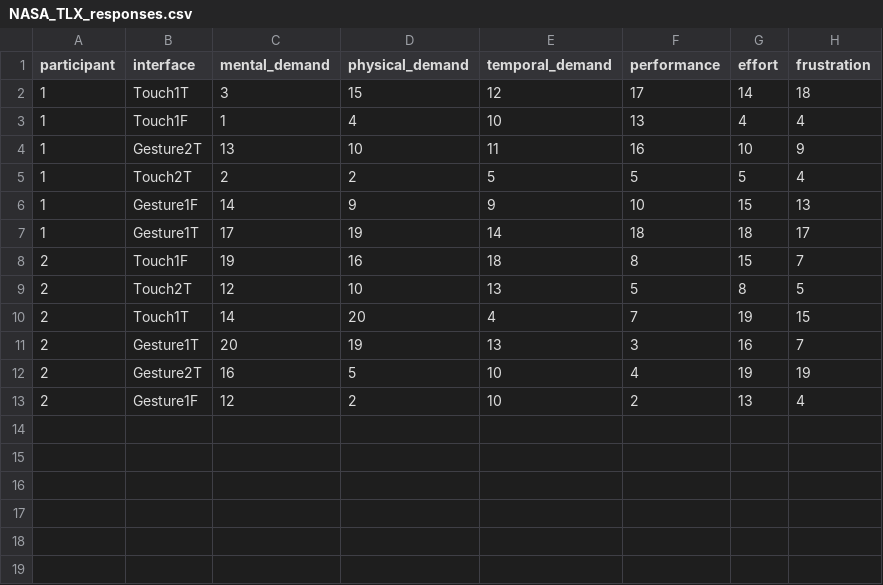
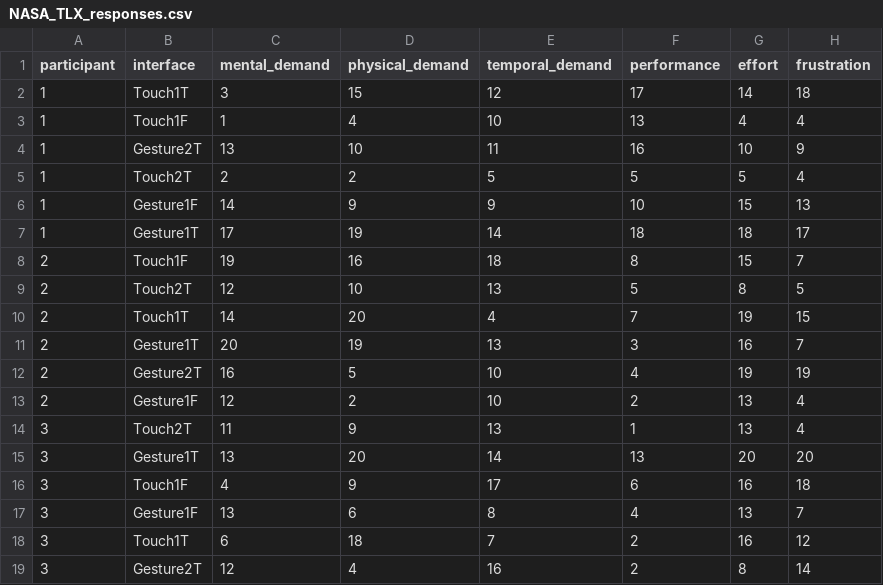
Before and after one commit to adamtupper/mobile-text-entry, a CSV file: NASA_TLX_responses.csv, drawn as a sheet.

Commit message:
Add Participant 3's data.

```diff
--- a/NASA_TLX_responses.csv
+++ b/NASA_TLX_responses.csv
@@ -13 +13,7 @@ participant,interface,mental_demand,physical_demand,temporal_demand,performance,
 2,Gesture1F,12,2,10,2,13,4
+3,Touch2T,11,9,13,1,13,4
+3,Gesture1T,13,20,14,13,20,20
+3,Touch1F,4,9,17,6,16,18
+3,Gesture1F,13,6,8,4,13,7
+3,Touch1T,6,18,7,2,16,12
+3,Gesture2T,12,4,16,2,8,14
```
Also changed, not shown: 18 other files.
